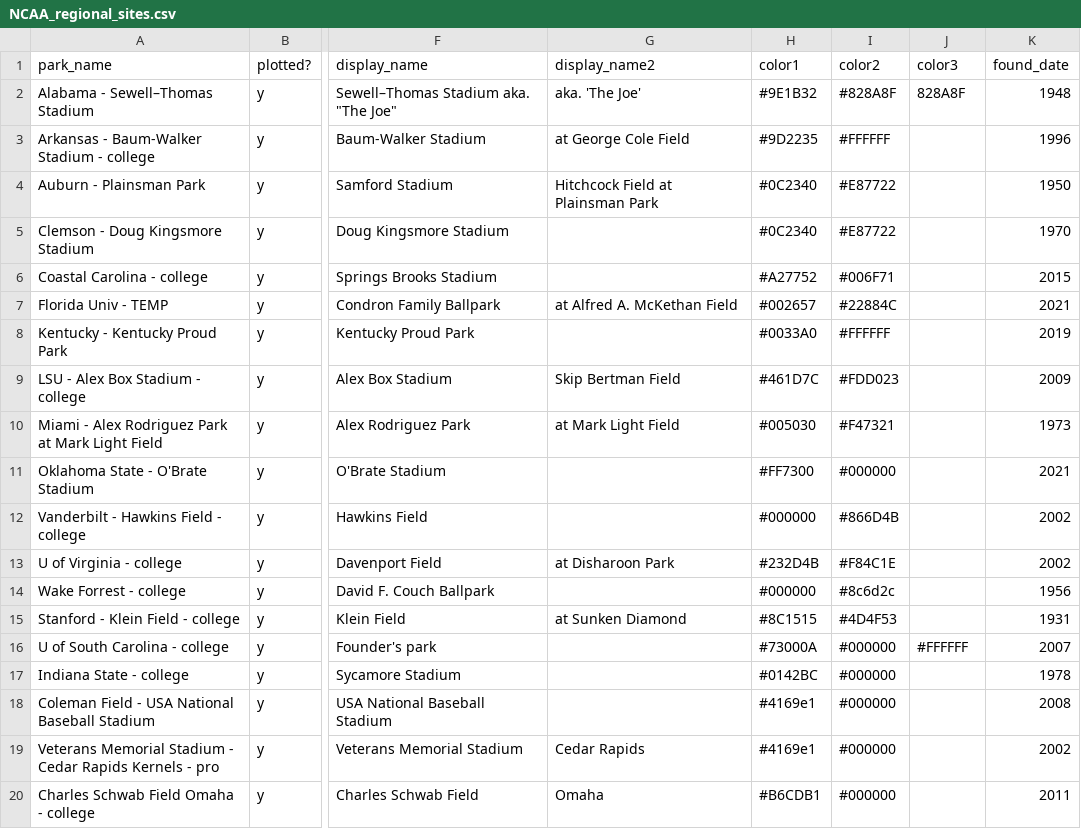
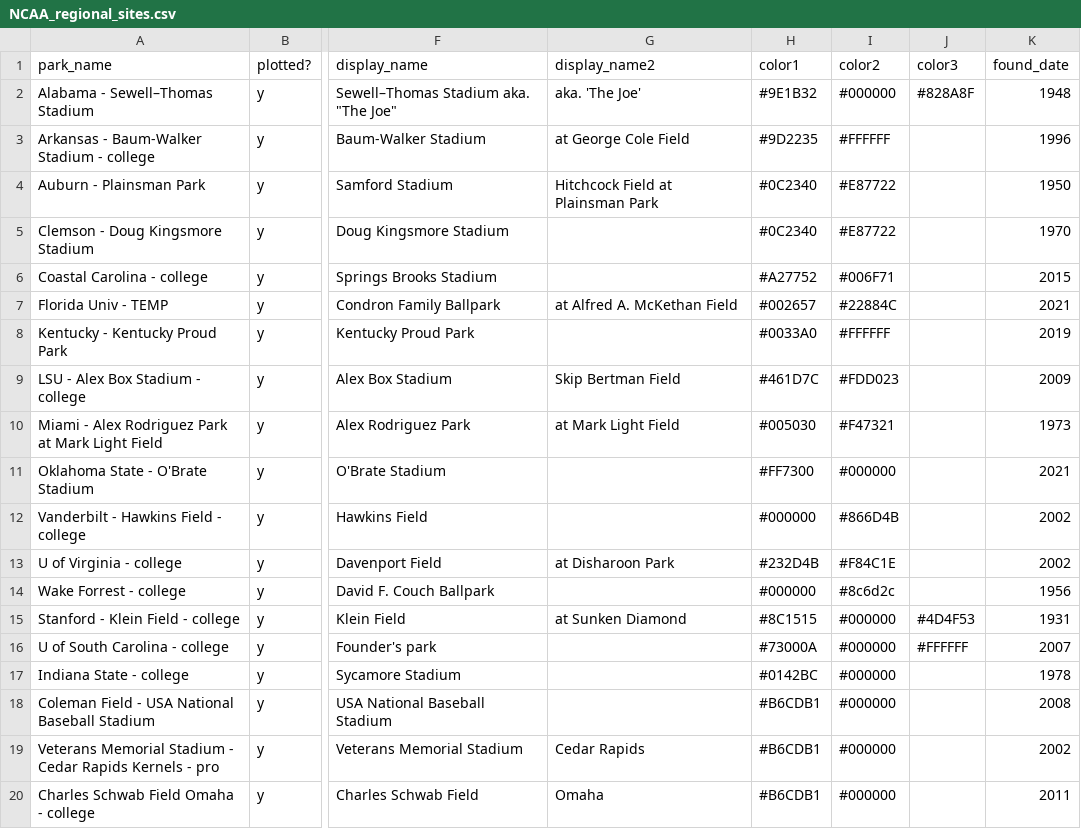
Before and after one commit to JSmith1826/BB_parks, a CSV file: data/NCAA_D1/NCAA_regional_sites.csv, drawn as a sheet; only a part is shown, gaps mark what is left out; the diff names each change by its address in the sheet, - before the commit and + after, or states it on an @@ line.

```diff
--- a/data/NCAA_D1/NCAA_regional_sites.csv
+++ b/data/NCAA_D1/NCAA_regional_sites.csv
-I2 (color2): #828A8F
+I2 (color2): #000000
-J2 (color3): 828A8F
+J2 (color3): #828A8F
-I15 (color2): #4D4F53
+I15 (color2): #000000
-J15 (color3): (empty)
+J15 (color3): #4D4F53
-H18:H19 (color1): #4169e1
+H18:H19 (color1): #B6CDB1
```
Also changed, not shown: 27 other files.
